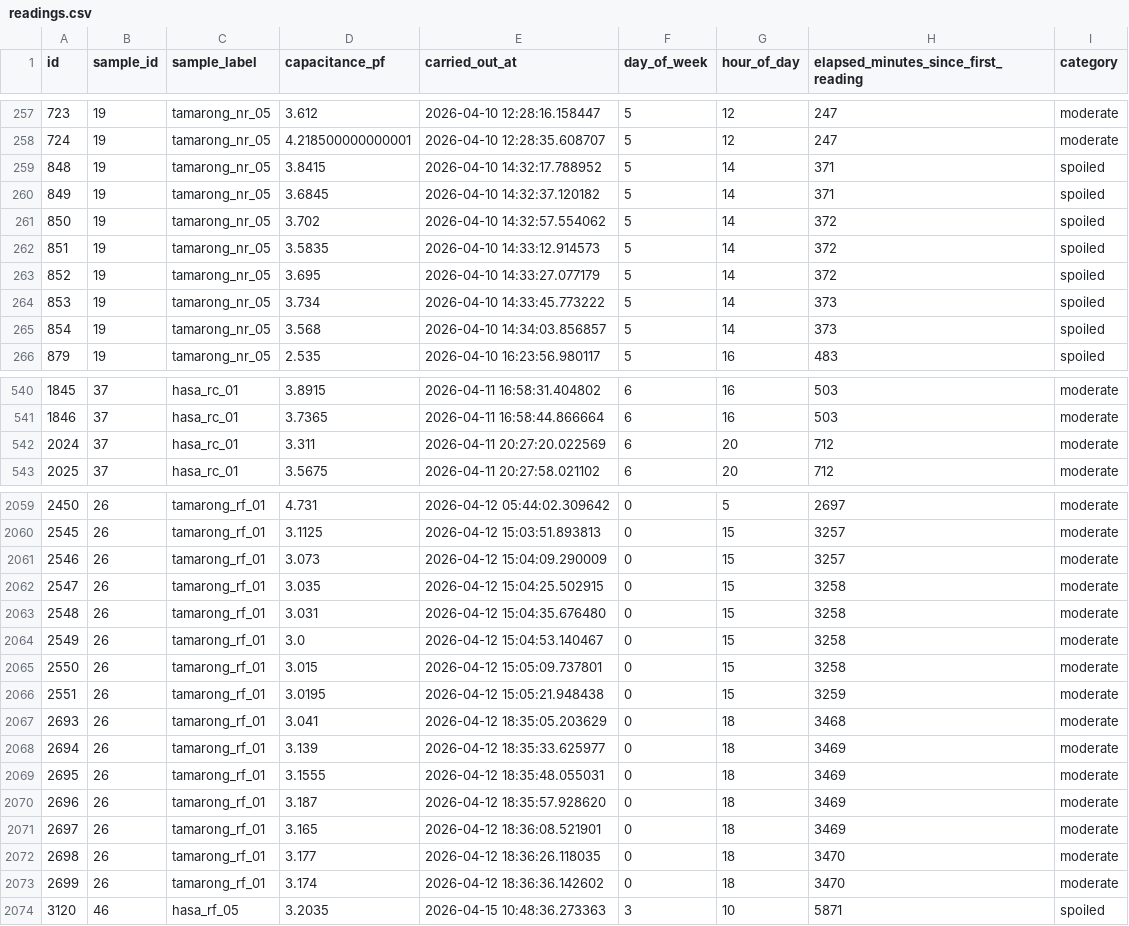
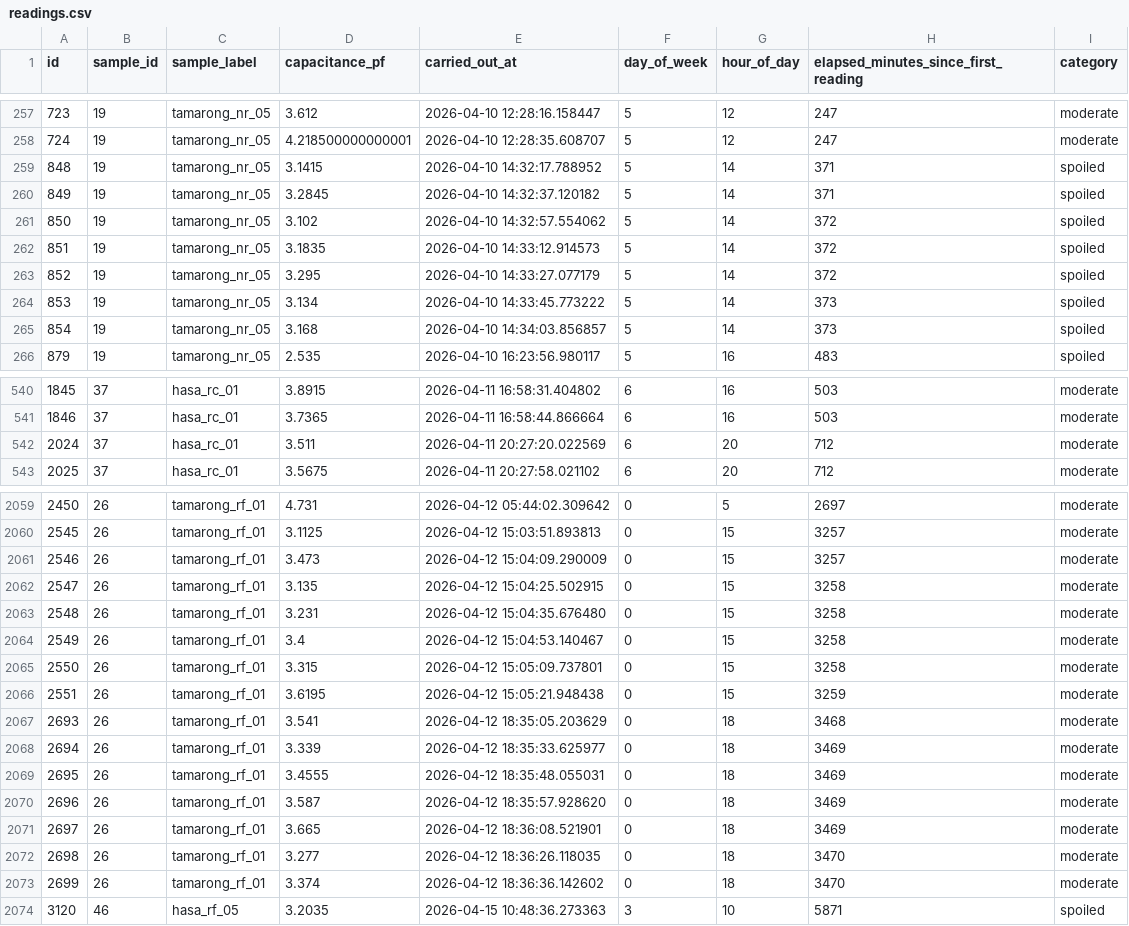
Before and after one commit to Dyan-p0l/THESIS_MACHINE_LEARNING_MODELS, a CSV file: data/raw/readings.csv, drawn as a sheet; only a part is shown, gaps mark what is left out; the diff covers the shown part only.

```diff
--- a/data/raw/readings.csv
+++ b/data/raw/readings.csv
@@ -258,9 +258,9 @@ id,sample_id,sample_label,capacitance_pf,carried_out_at,day_of_week,hour_of_day,
 724,19,tamarong_nr_05,4.218500000000001,2026-04-10 12:28:35.608707,5,12,247,moderate
-848,19,tamarong_nr_05,3.8415,2026-04-10 14:32:17.788952,5,14,371,spoiled
-849,19,tamarong_nr_05,3.6845,2026-04-10 14:32:37.120182,5,14,371,spoiled
-850,19,tamarong_nr_05,3.702,2026-04-10 14:32:57.554062,5,14,372,spoiled
-851,19,tamarong_nr_05,3.5835,2026-04-10 14:33:12.914573,5,14,372,spoiled
-852,19,tamarong_nr_05,3.695,2026-04-10 14:33:27.077179,5,14,372,spoiled
-853,19,tamarong_nr_05,3.734,2026-04-10 14:33:45.773222,5,14,373,spoiled
-854,19,tamarong_nr_05,3.568,2026-04-10 14:34:03.856857,5,14,373,spoiled
+848,19,tamarong_nr_05,3.1415,2026-04-10 14:32:17.788952,5,14,371,spoiled
+849,19,tamarong_nr_05,3.2845,2026-04-10 14:32:37.120182,5,14,371,spoiled
+850,19,tamarong_nr_05,3.102,2026-04-10 14:32:57.554062,5,14,372,spoiled
+851,19,tamarong_nr_05,3.1835,2026-04-10 14:33:12.914573,5,14,372,spoiled
+852,19,tamarong_nr_05,3.295,2026-04-10 14:33:27.077179,5,14,372,spoiled
+853,19,tamarong_nr_05,3.134,2026-04-10 14:33:45.773222,5,14,373,spoiled
+854,19,tamarong_nr_05,3.168,2026-04-10 14:34:03.856857,5,14,373,spoiled
 879,19,tamarong_nr_05,2.535,2026-04-10 16:23:56.980117,5,16,483,spoiled
@@ -541,3 +541,3 @@ id,sample_id,sample_label,capacitance_pf,carried_out_at,day_of_week,hour_of_day,
 1846,37,hasa_rc_01,3.7365,2026-04-11 16:58:44.866664,6,16,503,moderate
-2024,37,hasa_rc_01,3.311,2026-04-11 20:27:20.022569,6,20,712,moderate
+2024,37,hasa_rc_01,3.511,2026-04-11 20:27:20.022569,6,20,712,moderate
 2025,37,hasa_rc_01,3.5675,2026-04-11 20:27:58.021102,6,20,712,moderate
@@ -2060,15 +2060,15 @@ id,sample_id,sample_label,capacitance_pf,carried_out_at,day_of_week,hour_of_day,
 2545,26,tamarong_rf_01,3.1125,2026-04-12 15:03:51.893813,0,15,3257,moderate
-2546,26,tamarong_rf_01,3.073,2026-04-12 15:04:09.290009,0,15,3257,moderate
-2547,26,tamarong_rf_01,3.035,2026-04-12 15:04:25.502915,0,15,3258,moderate
-2548,26,tamarong_rf_01,3.031,2026-04-12 15:04:35.676480,0,15,3258,moderate
-2549,26,tamarong_rf_01,3.0,2026-04-12 15:04:53.140467,0,15,3258,moderate
-2550,26,tamarong_rf_01,3.015,2026-04-12 15:05:09.737801,0,15,3258,moderate
-2551,26,tamarong_rf_01,3.0195,2026-04-12 15:05:21.948438,0,15,3259,moderate
-2693,26,tamarong_rf_01,3.041,2026-04-12 18:35:05.203629,0,18,3468,moderate
-2694,26,tamarong_rf_01,3.139,2026-04-12 18:35:33.625977,0,18,3469,moderate
-2695,26,tamarong_rf_01,3.1555,2026-04-12 18:35:48.055031,0,18,3469,moderate
-2696,26,tamarong_rf_01,3.187,2026-04-12 18:35:57.928620,0,18,3469,moderate
-2697,26,tamarong_rf_01,3.165,2026-04-12 18:36:08.521901,0,18,3469,moderate
-2698,26,tamarong_rf_01,3.177,2026-04-12 18:36:26.118035,0,18,3470,moderate
-2699,26,tamarong_rf_01,3.174,2026-04-12 18:36:36.142602,0,18,3470,moderate
+2546,26,tamarong_rf_01,3.473,2026-04-12 15:04:09.290009,0,15,3257,moderate
+2547,26,tamarong_rf_01,3.135,2026-04-12 15:04:25.502915,0,15,3258,moderate
+2548,26,tamarong_rf_01,3.231,2026-04-12 15:04:35.676480,0,15,3258,moderate
+2549,26,tamarong_rf_01,3.4,2026-04-12 15:04:53.140467,0,15,3258,moderate
+2550,26,tamarong_rf_01,3.315,2026-04-12 15:05:09.737801,0,15,3258,moderate
+2551,26,tamarong_rf_01,3.6195,2026-04-12 15:05:21.948438,0,15,3259,moderate
+2693,26,tamarong_rf_01,3.541,2026-04-12 18:35:05.203629,0,18,3468,moderate
+2694,26,tamarong_rf_01,3.339,2026-04-12 18:35:33.625977,0,18,3469,moderate
+2695,26,tamarong_rf_01,3.4555,2026-04-12 18:35:48.055031,0,18,3469,moderate
+2696,26,tamarong_rf_01,3.587,2026-04-12 18:35:57.928620,0,18,3469,moderate
+2697,26,tamarong_rf_01,3.665,2026-04-12 18:36:08.521901,0,18,3469,moderate
+2698,26,tamarong_rf_01,3.277,2026-04-12 18:36:26.118035,0,18,3470,moderate
+2699,26,tamarong_rf_01,3.374,2026-04-12 18:36:36.142602,0,18,3470,moderate
 3120,46,hasa_rf_05,3.2035,2026-04-15 10:48:36.273363,3,10,5871,spoiled
```
Also changed, not shown: 148 edited cells elsewhere in this file, catboost_info/learn_error.tsv, catboost_info/time_left.tsv, 46 other files.
